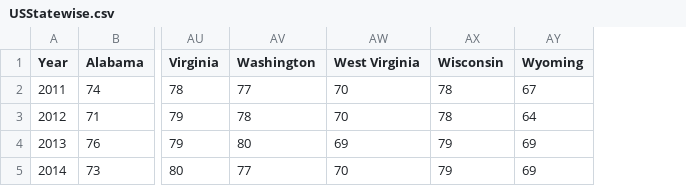
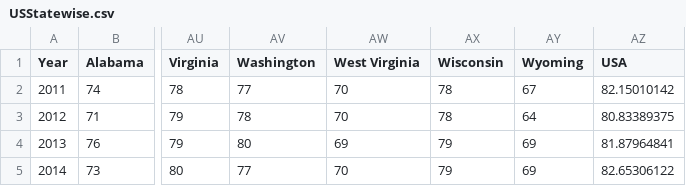
Before and after one commit to sarathkrishna/gender-wage-gap, a CSV file: data/USStatewise.csv, drawn as a sheet; only a part is shown, gaps mark what is left out; the diff names each change by its address in the sheet, - before the commit and + after, or states it on an @@ line.

Commit message:
1) Added area chart for US. 2) Added US data in sector and state-wise files.

```diff
--- a/data/USStatewise.csv
+++ b/data/USStatewise.csv
+column AZ (USA), rows 2-5: 82.15010142 | 80.83389375 | 81.87964841 | 82.65306122
```
Also changed, not shown: data/sectors.csv, 5 other files.
